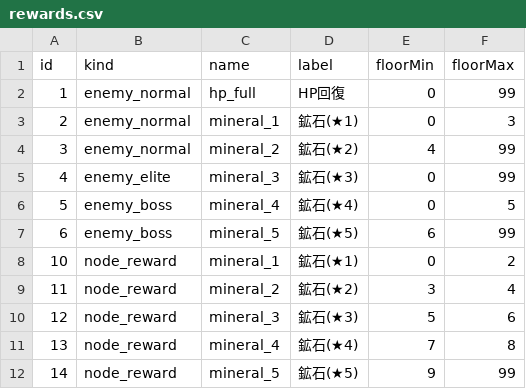
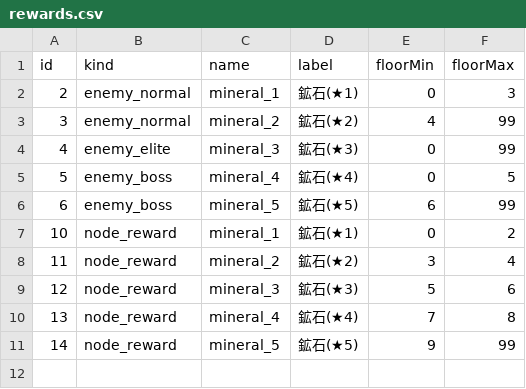
Before and after one commit to TTanakaTT/my-logue, a CSV file: src/lib/data/consts/rewards.csv, drawn as a sheet; the diff names each change by its address in the sheet, - before the commit and + after, or states it on an @@ line.

```diff
--- a/src/lib/data/consts/rewards.csv
+++ b/src/lib/data/consts/rewards.csv
-row 2: 1 | enemy_normal | hp_full | HP回復 | 0 | 99
```
Also changed, not shown: src/lib/data/consts/minerals.csv, 4 other files.
